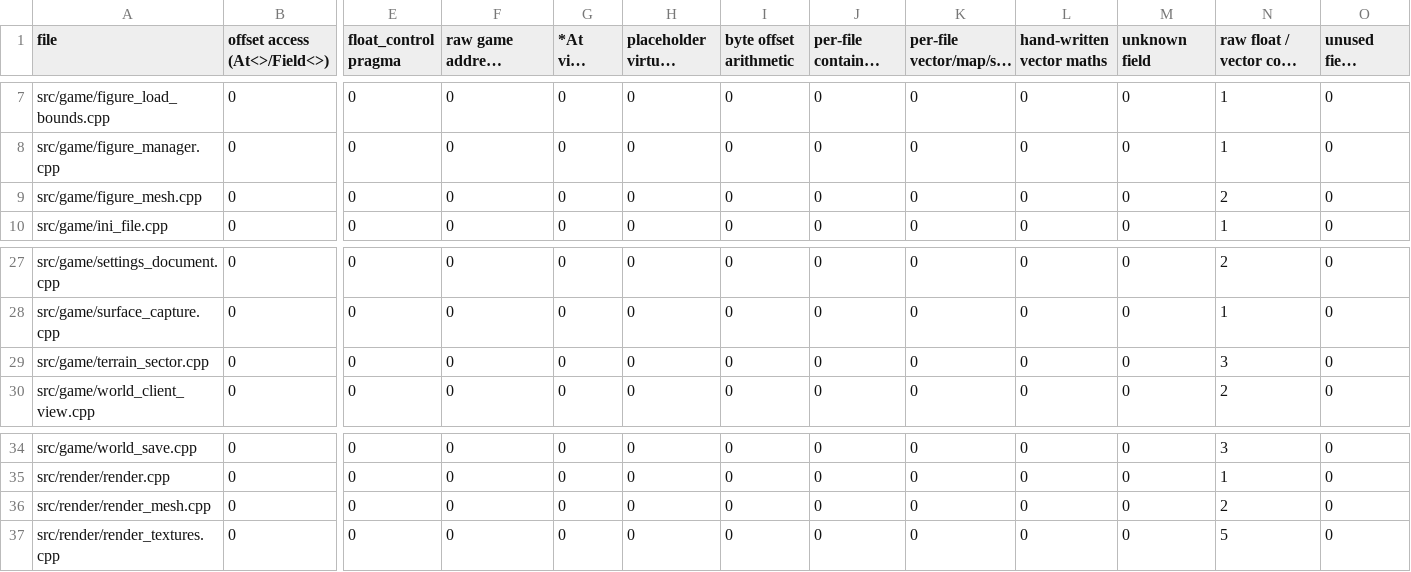
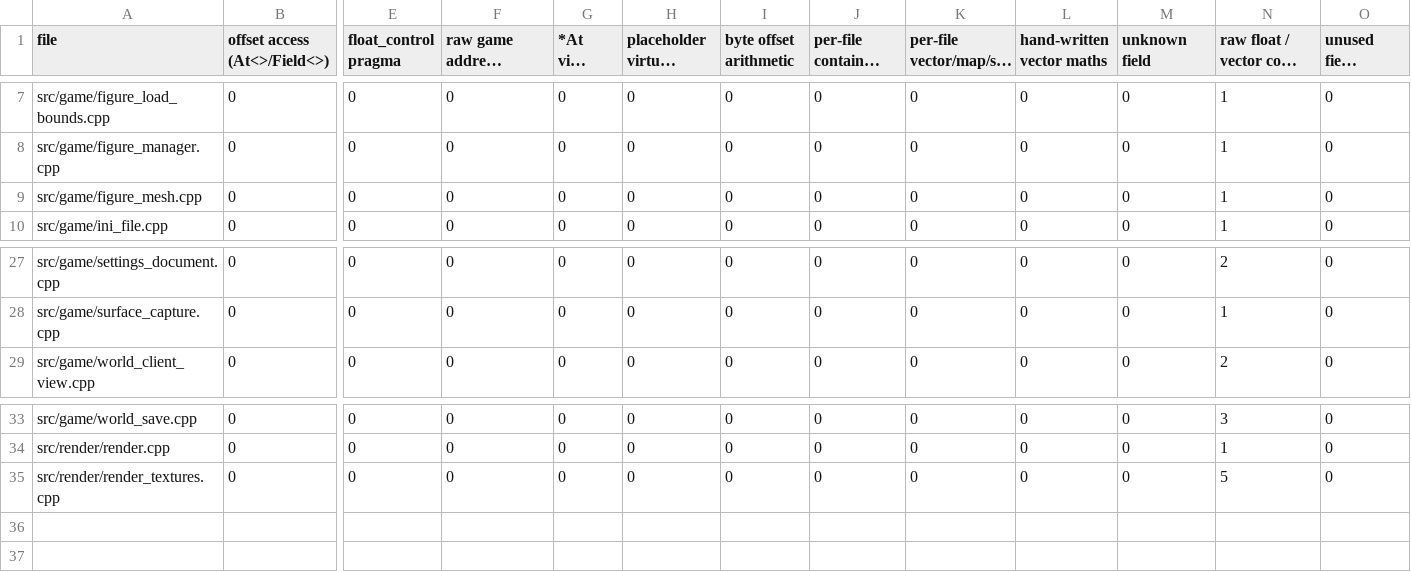
Before and after one commit to DoctorGester/ei-rebuild, a CSV file: config/cleanup_baseline.csv, drawn as a sheet; only a part is shown, gaps mark what is left out; long unchanged cells end in …; rows hold the shown columns only; the diff names each change by its address in the sheet, - before the commit and + after, or states it on an @@ line.

```diff
--- a/config/cleanup_baseline.csv
+++ b/config/cleanup_baseline.csv
-N9: 2
+N9: 1
-row 29: src/game/terrain_sector.cpp | 0 | 0 | 0 | 0 | 0 | 0 | 0 | 0 | 0 | 0 | 3 | 0
-row 36: src/render/render_mesh.cpp | 0 | 0 | 0 | 0 | 0 | 0 | 0 | 0 | 0 | 0 | 2 | 0
```
Also changed, not shown: 44 other files.
